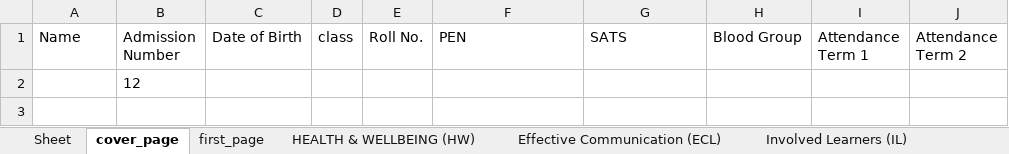
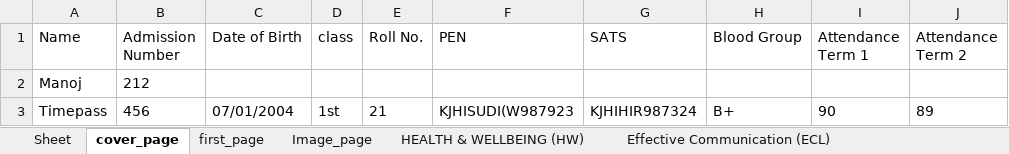
Before and after one commit to 9147/kivyApp, an Excel workbook: resources/1st.xlsx, sheet cover_page, drawn as a sheet; values as stored, in another font and other column widths than the file's, no borders; removed rows and columns are numbered as before the commit, all else as after; the diff names each change by its address in the sheet, - before the commit and + after, or states it on an @@ line.

```diff
--- a/resources/1st.xlsx (sheet cover_page)
+++ b/resources/1st.xlsx (sheet cover_page)
+sheet tab: Image_page
-row 2:  | 12
+row 2: Manoj | 212
+row 3: Timepass | 456 | 07/01/2004 | 1st | 21 | KJHISUDI(W987923 | KJHIHIR987324 | B+ | 90 | 89
```
Also changed, not shown: sheet first_page, sheet Involved Learners (IL), sheet Effective Communication (ECL), sheet HEALTH & WELLBEING (HW), other sheet tabs, 9 other files.
